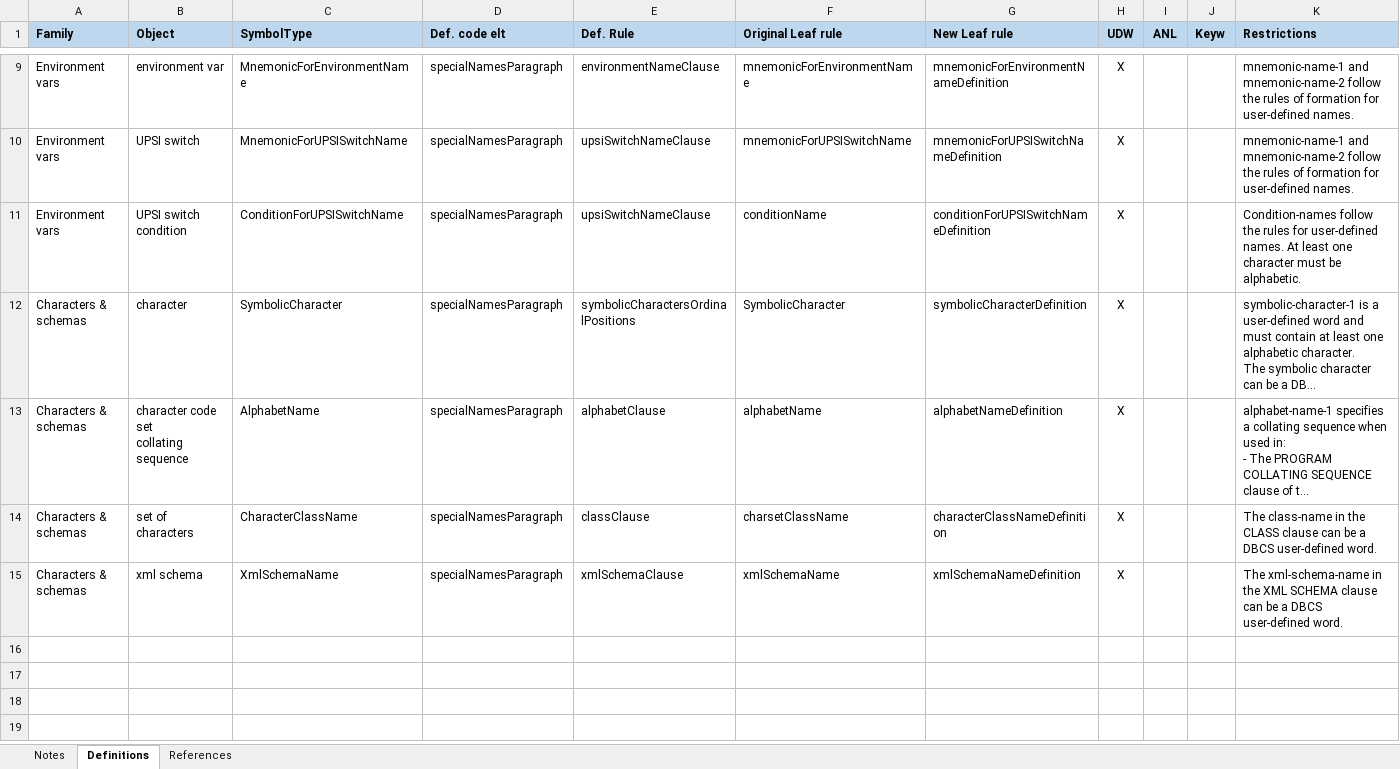
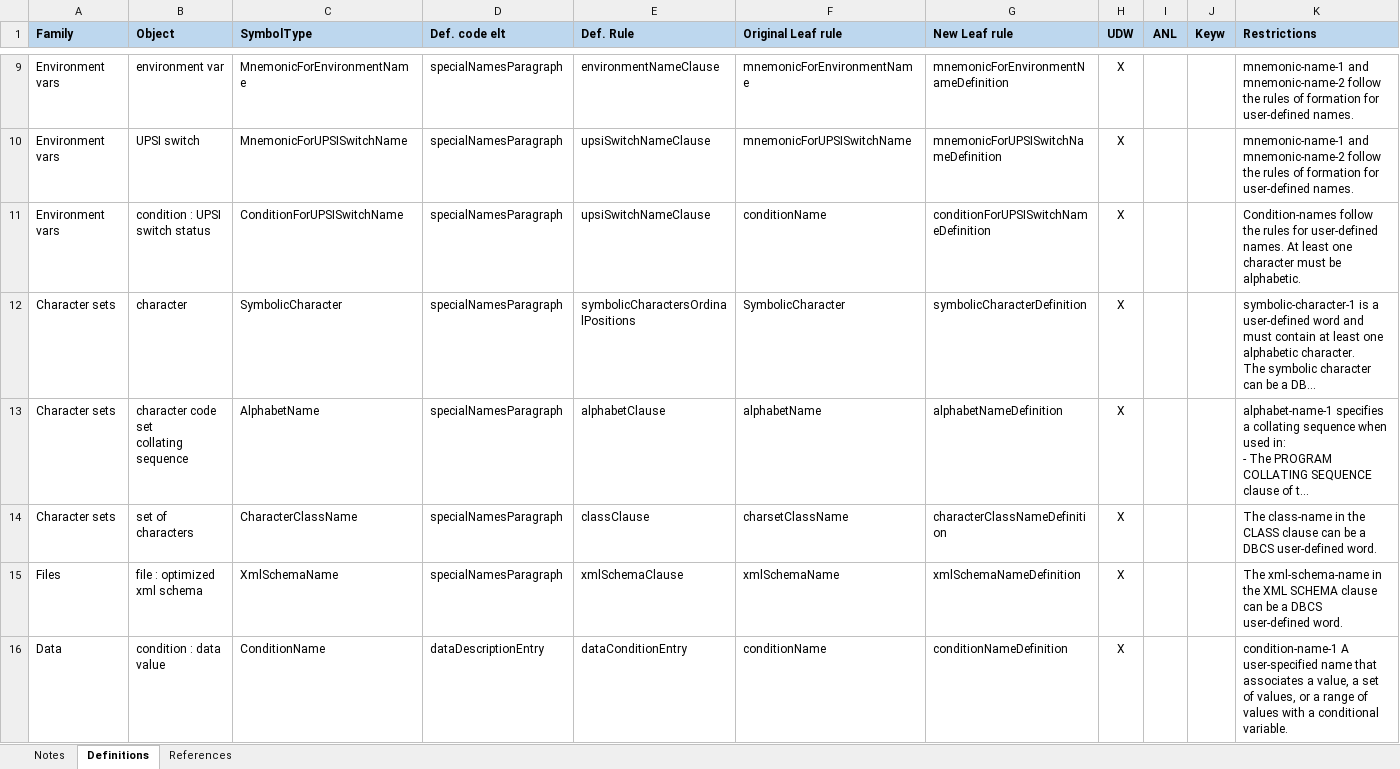
Before and after one commit to TypeCobolTeam/TypeCobol, an Excel workbook: TypeCobol/Documentation/Studies/Symbols and User defined words.xlsx, sheet Definitions, drawn as a sheet; only a part is shown, gaps mark what is left out; long unchanged cells end in …; values as stored, in another font and other column widths than the file's, no borders; rows hold the shown columns only; the diff names each change by its address in the sheet, - before the commit and + after, or states it on an @@ line.

Commit message:
Condition names OK

```diff
--- a/TypeCobol/Documentation/Studies/Symbols and User defined words.xlsx (sheet Definitions)
+++ b/TypeCobol/Documentation/Studies/Symbols and User defined words.xlsx (sheet Definitions)
-B11 (Object): UPSI switch condition
+B11 (Object): condition : UPSI switch status
-A12:A14 (Family): Characters & schemas
+A12:A14 (Family): Character sets
-A15 (Family): Characters & schemas
+A15 (Family): Files
-B15 (Object): xml schema
+B15 (Object): file : optimized xml schema
+row 16: Data | condition : data value | ConditionName | dataDescriptionEntry | dataConditionEntry | conditionName | conditionNameDefinition | X |  |  | condition-name-1 A user-specified name that associates a value, a set of values, or a range of values with a conditional variable.
```
Also changed, not shown: sheet References, sheet Notes, 4 other files.
